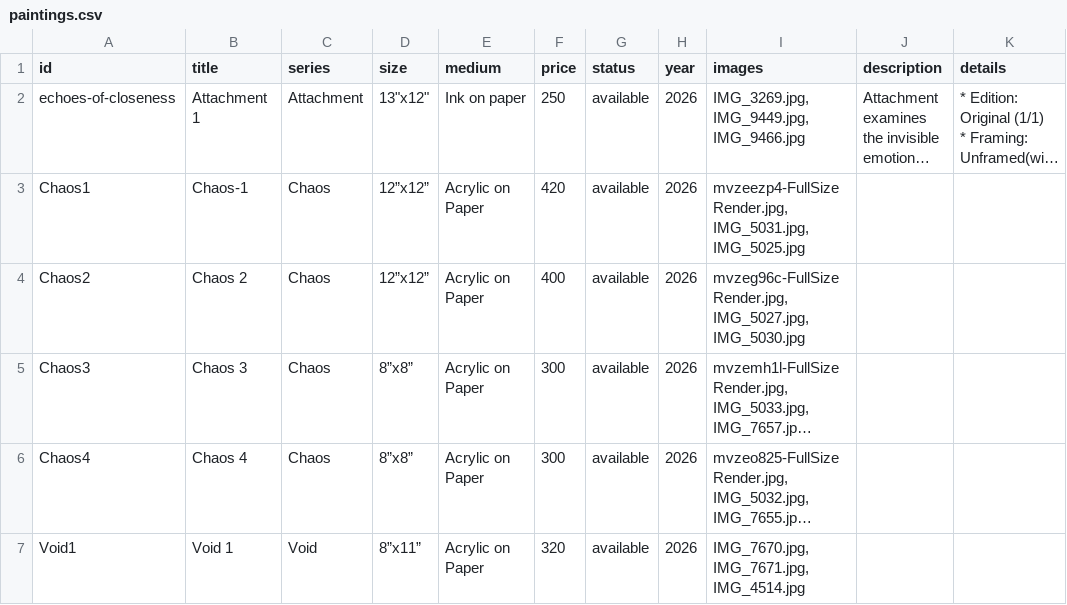
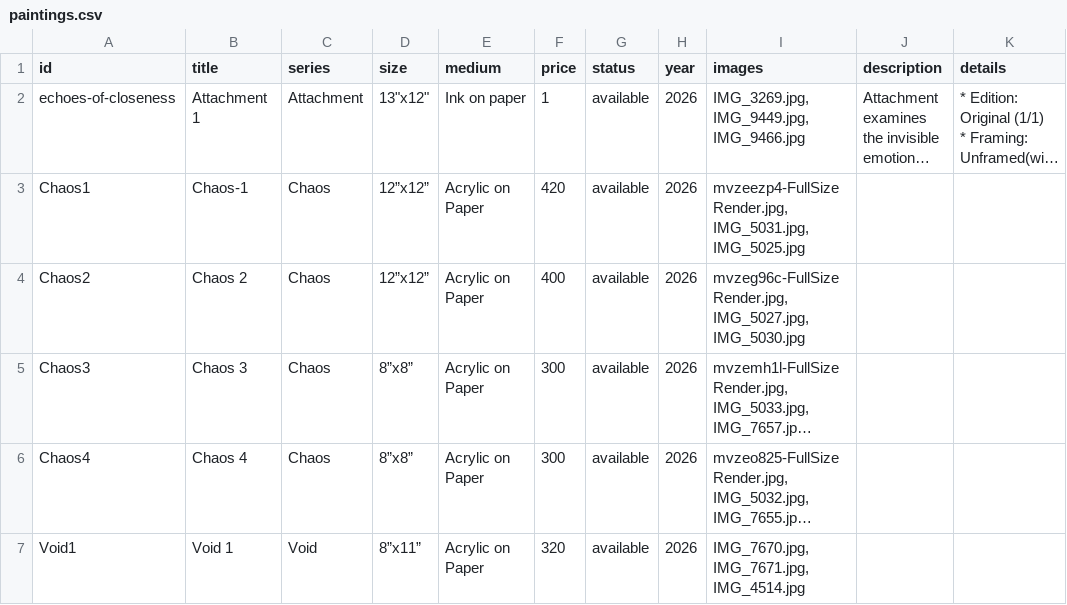
Before and after one commit to dn3305/ReenArt.github.io, a CSV file: paintings.csv, drawn as a sheet; only a part is shown; long unchanged cells end in …; the diff names each change by its address in the sheet, - before the commit and + after, or states it on an @@ line.

Commit message:
🎨 Update paintings.csv via Admin Dashboard

```diff
--- a/paintings.csv
+++ b/paintings.csv
-F2 (price): 250
+F2 (price): 1
```
